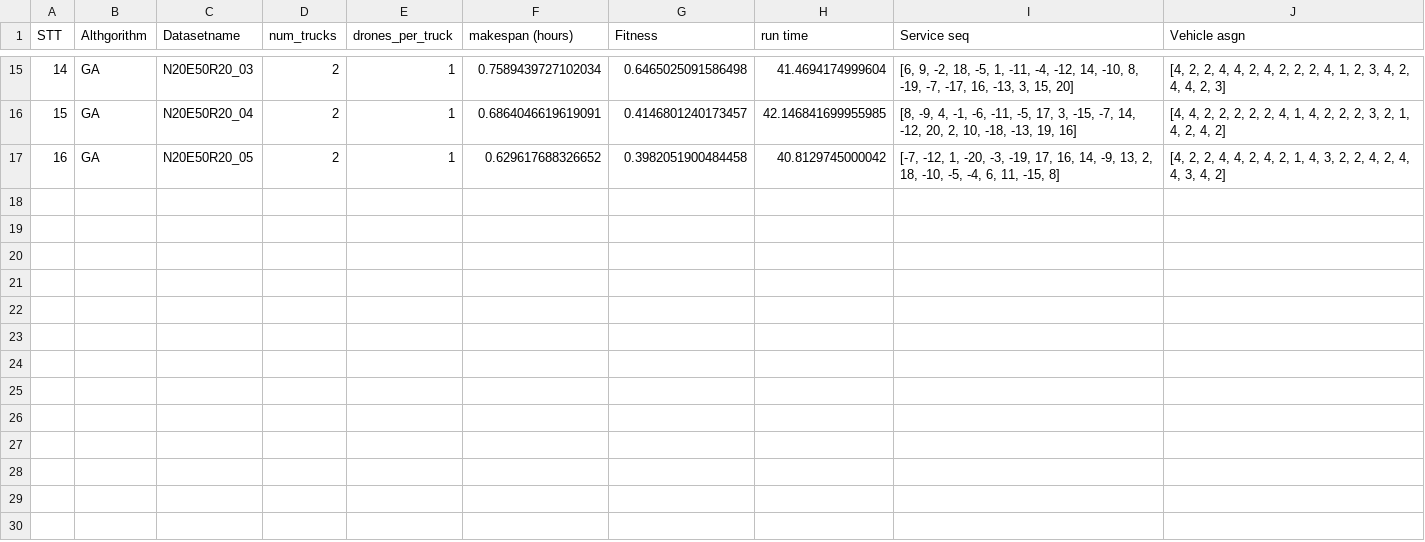
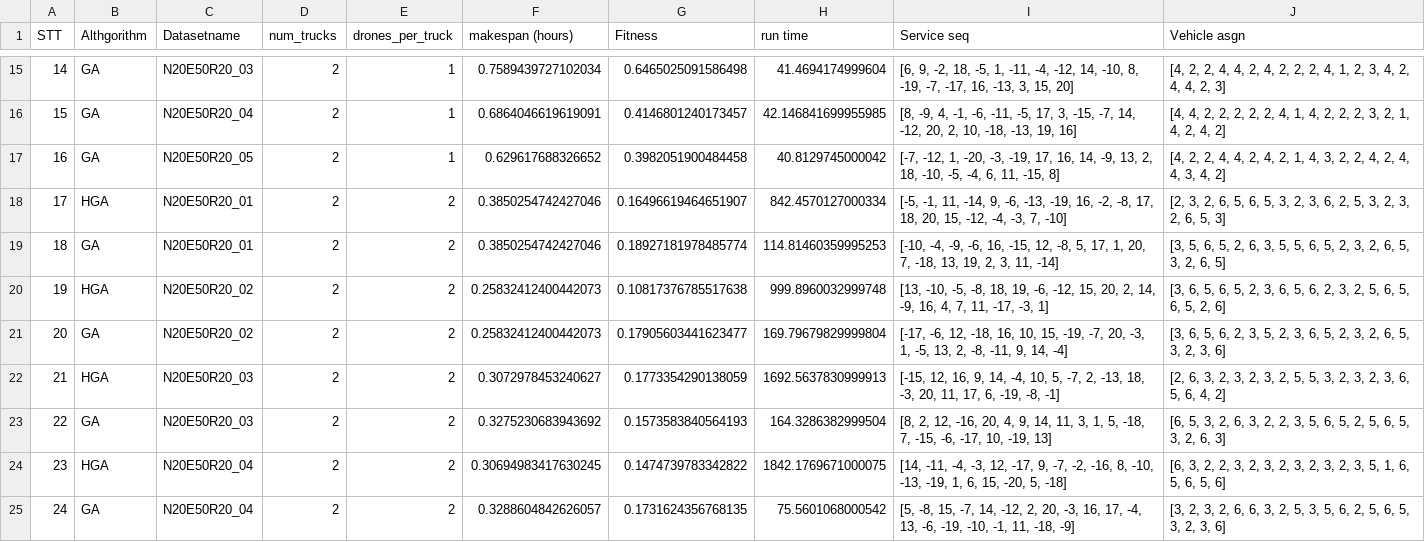
Before and after one commit to nhngmnh/RL_HGA_RPP_mTD_20225046_20252, a CSV file: results.csv, drawn as a sheet; only a part is shown, gaps mark what is left out.

Commit message:
add result when change param numdrone to compare

```diff
--- a/results.csv
+++ b/results.csv
@@ -17 +17,9 @@ STT,Althgorithm,Datasetname,num_trucks,drones_per_truck,makespan (hours),Fitness
 16,GA,N20E50R20_05,2,1,0.629617688326652,0.3982051900484458,40.8129745000042,"[-7, -12, 1, -20, -3, -19, 17, 16, 14, -9, 13, 2, 18, -10, -5, -4, 6, 11, -15, 8]","[4, 2, 2, 4, 4, 2, 4, 2, 1, 4, 3, 2, 2, 4, 2, 4, 4, 3, 4, 2]"
+17,HGA,N20E50R20_01,2,2,0.3850254742427046,0.16496619464651907,842.4570127000334,"[-5, -1, 11, -14, 9, -6, -13, -19, 16, -2, -8, 17, 18, 20, 15, -12, -4, -3, 7, -10]","[2, 3, 2, 6, 5, 6, 5, 3, 2, 3, 6, 2, 5, 3, 2, 3, 2, 6, 5, 3]"
+18,GA,N20E50R20_01,2,2,0.3850254742427046,0.18927181978485774,114.81460359995253,"[-10, -4, -9, -6, 16, -15, 12, -8, 5, 17, 1, 20, 7, -18, 13, 19, 2, 3, 11, -14]","[3, 5, 6, 5, 2, 6, 3, 5, 5, 6, 5, 2, 3, 2, 6, 5, 3, 2, 6, 5]"
+19,HGA,N20E50R20_02,2,2,0.25832412400442073,0.10817376785517638,999.8960032999748,"[13, -10, -5, -8, 18, 19, -6, -12, 15, 20, 2, 14, -9, 16, 4, 7, 11, -17, -3, 1]","[3, 6, 5, 6, 5, 2, 3, 6, 5, 6, 2, 3, 2, 5, 6, 5, 6, 5, 2, 6]"
+20,GA,N20E50R20_02,2,2,0.25832412400442073,0.17905603441623477,169.79679829999804,"[-17, -6, 12, -18, 16, 10, 15, -19, -7, 20, -3, 1, -5, 13, 2, -8, -11, 9, 14, -4]","[3, 6, 5, 6, 2, 3, 5, 2, 3, 6, 5, 2, 3, 2, 6, 5, 3, 2, 3, 6]"
+21,HGA,N20E50R20_03,2,2,0.3072978453240627,0.1773354290138059,1692.5637830999913,"[-15, 12, 16, 9, 14, -4, 10, 5, -7, 2, -13, 18, -3, 20, 11, 17, 6, -19, -8, -1]","[2, 6, 3, 2, 3, 2, 3, 2, 5, 5, 3, 2, 3, 2, 3, 6, 5, 6, 4, 2]"
+22,GA,N20E50R20_03,2,2,0.3275230683943692,0.1573583840564193,164.3286382999504,"[8, 2, 12, -16, 20, 4, 9, 14, 11, 3, 1, 5, -18, 7, -15, -6, -17, 10, -19, 13]","[6, 5, 3, 2, 6, 3, 2, 2, 3, 5, 6, 5, 2, 5, 6, 5, 3, 2, 6, 3]"
+23,HGA,N20E50R20_04,2,2,0.30694983417630245,0.1474739783342822,1842.1769671000075,"[14, -11, -4, -3, 12, -17, 9, -7, -2, -16, 8, -10, -13, -19, 1, 6, 15, -20, 5, -18]","[6, 3, 2, 2, 3, 2, 3, 2, 3, 2, 3, 2, 3, 5, 1, 6, 5, 6, 5, 6]"
+24,GA,N20E50R20_04,2,2,0.3288604842626057,0.1731624356768135,75.5601068000542,"[5, -8, 15, -7, 14, -12, 2, 20, -3, 16, 17, -4, 13, -6, -19, -10, -1, 11, -18, -9]","[3, 2, 3, 2, 6, 6, 3, 2, 5, 3, 5, 6, 2, 5, 6, 5, 3, 2, 3, 6]"
```
Also changed, not shown: 2 other files.
